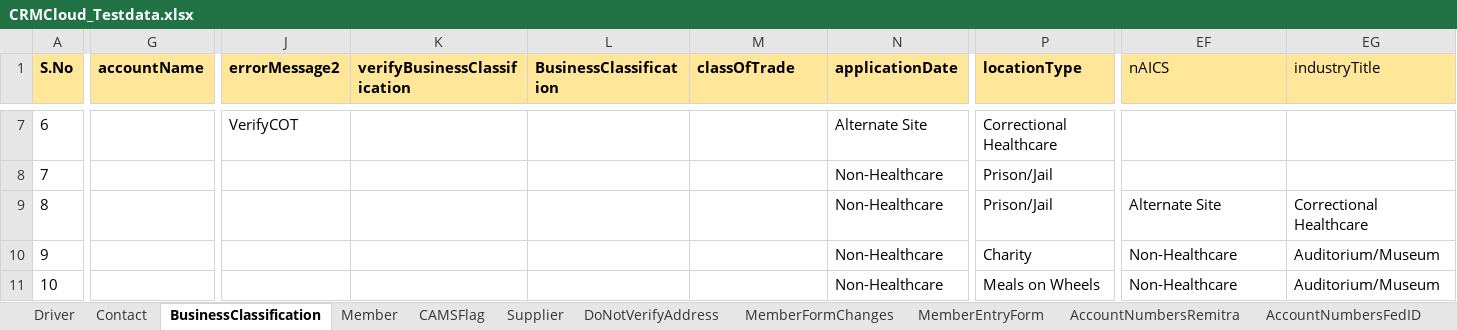
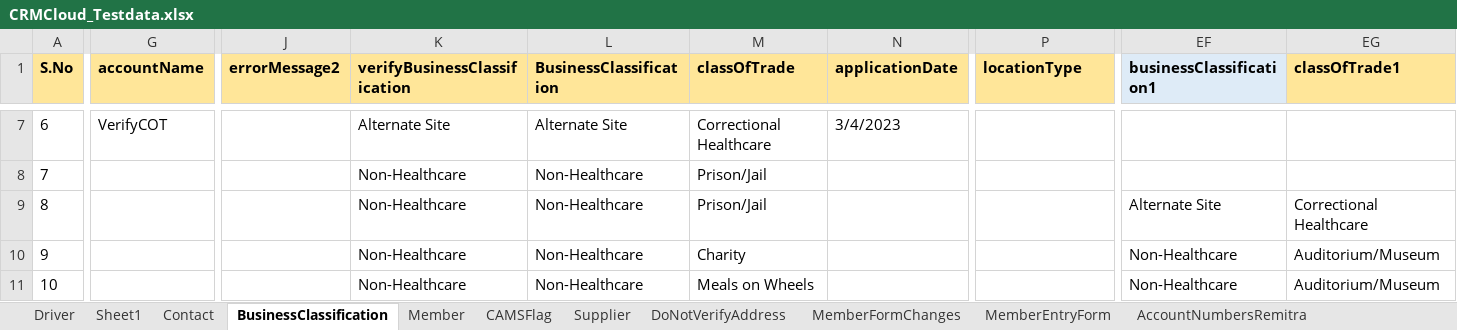
Before and after one commit to FaridhahN/Dynamics_CRM_Cloud_2023_Wave1, an Excel workbook: data/CRMCloud_Testdata.xlsx, sheet BusinessClassification, drawn as a sheet; only a part is shown, gaps mark what is left out; values as stored, in another font and other column widths than the file's, no borders; the diff covers the shown part only; the diff names each change by its address in the sheet, - before the commit and + after, or states it on an @@ line.

```diff
--- a/data/CRMCloud_Testdata.xlsx (sheet BusinessClassification)
+++ b/data/CRMCloud_Testdata.xlsx (sheet BusinessClassification)
+sheet tab: Sheet1
-EF1: nAICS
+EF1: businessClassification1
-EF1 fill: #FFE699
+EF1 fill: #DEEBF7
-EF1:EG1 bold: off
+EF1:EG1 bold: on
-EG1: industryTitle
+EG1: classOfTrade1
-G7 (accountName): (empty)
+G7 (accountName): VerifyCOT
-J7 (errorMessage2): VerifyCOT
+J7 (errorMessage2): (empty)
-K7 (verifyBusinessClassification): (empty)
+K7 (verifyBusinessClassification): Alternate Site
-L7 (BusinessClassification): (empty)
+L7 (BusinessClassification): Alternate Site
-M7 (classOfTrade): (empty)
+M7 (classOfTrade): Correctional Healthcare
-N7 (applicationDate): Alternate Site
+N7 (applicationDate): 3/4/2023
-P7 (locationType): Correctional Healthcare
+P7 (locationType): (empty)
-K8:K11 (verifyBusinessClassification): (empty)
+K8:K11 (verifyBusinessClassification): Non-Healthcare
-L8:L11 (BusinessClassification): (empty)
+L8:L11 (BusinessClassification): Non-Healthcare
-M8:M9 (classOfTrade): (empty)
+M8:M9 (classOfTrade): Prison/Jail
-N8:N11 (applicationDate): Non-Healthcare
+N8:N11 (applicationDate): (empty)
-P8:P9 (locationType): Prison/Jail
+P8:P9 (locationType): (empty)
-M10 (classOfTrade): (empty)
+M10 (classOfTrade): Charity
-P10 (locationType): Charity
+P10 (locationType): (empty)
-M11 (classOfTrade): (empty)
+M11 (classOfTrade): Meals on Wheels
-P11 (locationType): Meals on Wheels
+P11 (locationType): (empty)
```
Also changed, not shown: 86 edited cells elsewhere in this sheet, sheet Driver, 7 other files.
